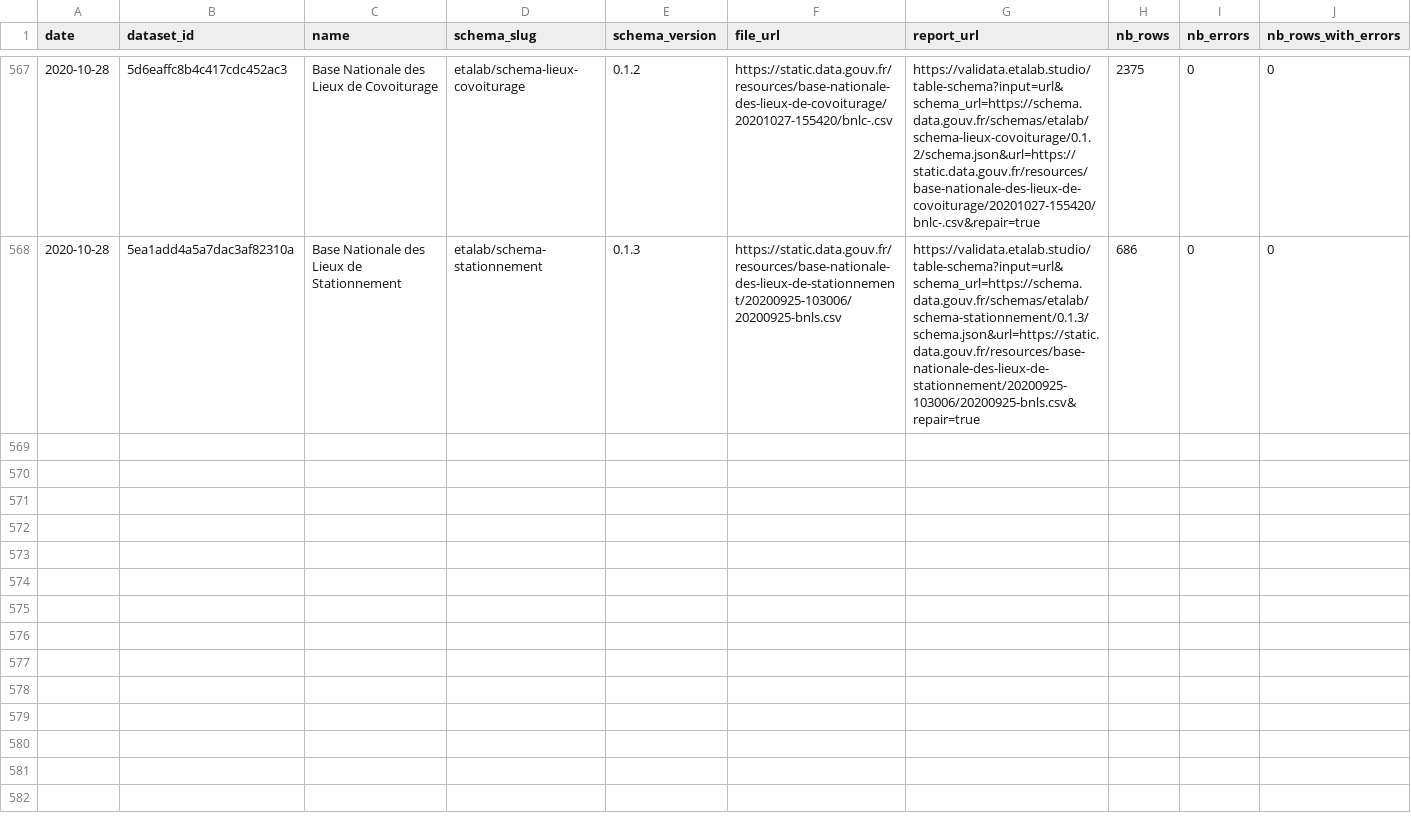
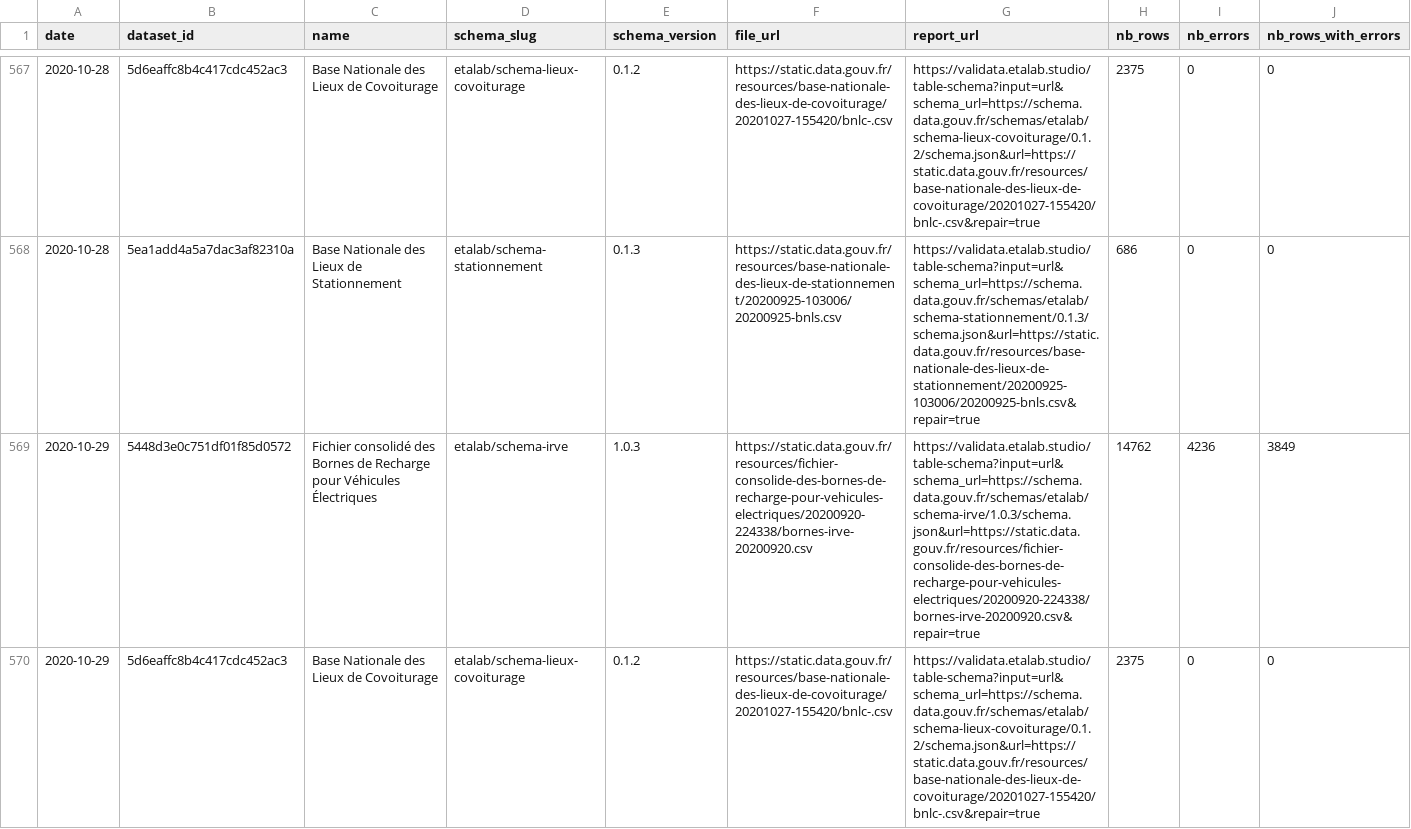
Before and after one commit to etalab/monitor-consolidation, a CSV file: data/data.csv, drawn as a sheet; only a part is shown, gaps mark what is left out; rows hold the shown columns only; the diff covers the shown part only; the diff names each change by its address in the sheet, - before the commit and + after, or states it on an @@ line.

```diff
--- a/data/data.csv
+++ b/data/data.csv
+row 569: 2020-10-29 | 5448d3e0c751df01f85d0572 | Fichier consolidé des Bornes de Recharge pour Véhicules Électriques | etalab/schema-irve | 1.0.3 | https://static.data.gouv.fr/resources/fichier-consolide-des-bornes-de-recharge-pour-vehicules-electriques/20200920-224338/bornes-irve-20200920.csv | https://validata.etalab.studio/table-schema?input=url&schema_url=https://schema.data.gouv.fr/schemas/etalab/schema-irve/1.0.3/schema.json&url=https://static.data.gouv.fr/resources/fichier-consolide-des-bornes-de-recharge-pour-vehicules-electriques/20200920-224338/bornes-irve-20200920.csv&repair=true | 14762 | 4236 | 3849
+row 570: 2020-10-29 | 5d6eaffc8b4c417cdc452ac3 | Base Nationale des Lieux de Covoiturage | etalab/schema-lieux-covoiturage | 0.1.2 | https://static.data.gouv.fr/resources/base-nationale-des-lieux-de-covoiturage/20201027-155420/bnlc-.csv | https://validata.etalab.studio/table-schema?input=url&schema_url=https://schema.data.gouv.fr/schemas/etalab/schema-lieux-covoiturage/0.1.2/schema.json&url=https://static.data.gouv.fr/resources/base-nationale-des-lieux-de-covoiturage/20201027-155420/bnlc-.csv&repair=true | 2375 | 0 | 0
```
Also changed, not shown: 1 added row elsewhere in this file, 1 other file.
